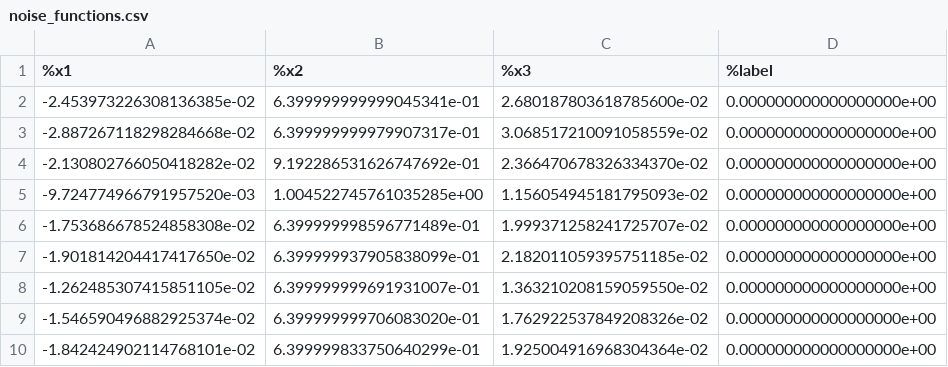
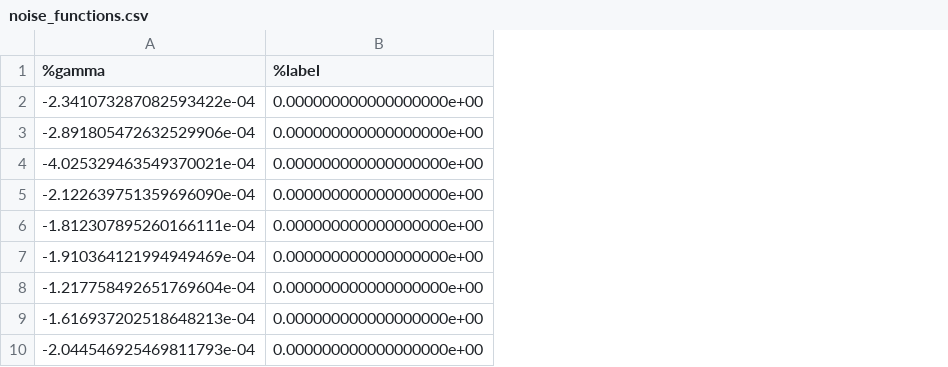
Before and after one commit to conor-wallace/ml-fault-diagnostics, a CSV file: data/noise_functions.csv, drawn as a sheet; only a part is shown; removed rows and columns are numbered as before the commit, all else as after; the diff names each change by its address in the sheet, - before the commit and + after, or states it on an @@ line.

```diff
--- a/data/noise_functions.csv
+++ b/data/noise_functions.csv
-column A (%x1), rows 2-10: -2.453973226308136385e-02 | -2.887267118298284668e-02 | -2.130802766050418282e-02 | -9.724774966791957520e-03 | -1.753686678524858308e-02 | -1.901814204417417650e-02 | -1.262485307415851105e-02 | -1.546590496882925374e-02 | -1.842424902114768101e-02
-column B (%x2), rows 2-10: 6.399999999999045341e-01 | 6.399999999979907317e-01 | 9.192286531626747692e-01 | 1.004522745761035285e+00 | 6.399999998596771489e-01 | 6.399999937905838099e-01 | 6.399999999691931007e-01 | 6.399999999706083020e-01 | 6.399999833750640299e-01
-column C (%x3), rows 2-10: 2.680187803618785600e-02 | 3.068517210091058559e-02 | 2.366470678326334370e-02 | 1.156054945181795093e-02 | 1.999371258241725707e-02 | 2.182011059395751185e-02 | 1.363210208159059550e-02 | 1.762922537849208326e-02 | 1.925004916968304364e-02
+column A (%gamma), rows 2-10: -2.341073287082593422e-04 | -2.891805472632529906e-04 | -4.025329463549370021e-04 | -2.122639751359696090e-04 | -1.812307895260166111e-04 | -1.910364121994949469e-04 | -1.217758492651769604e-04 | -1.616937202518648213e-04 | -2.044546925469811793e-04
```
Also changed, not shown: data/distributions.csv, 9 other files.
